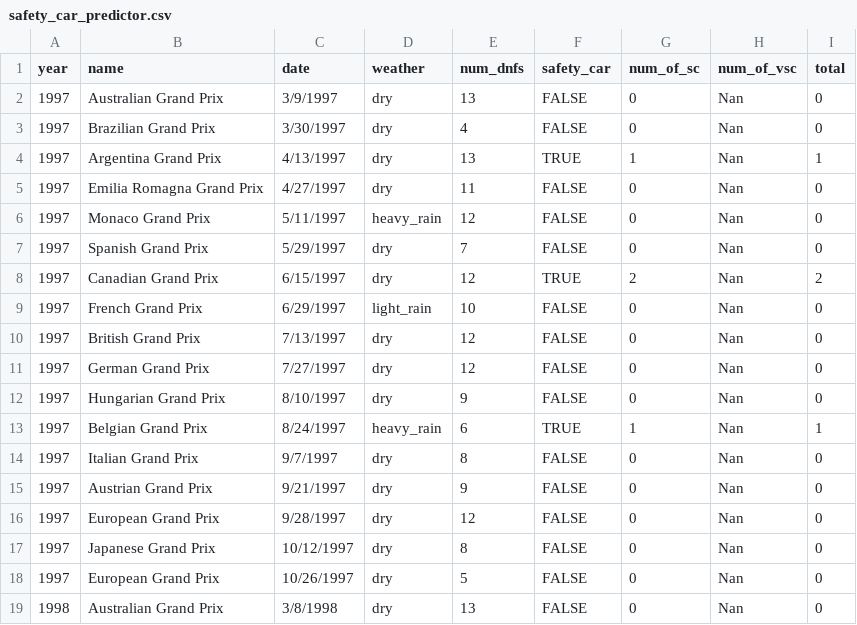
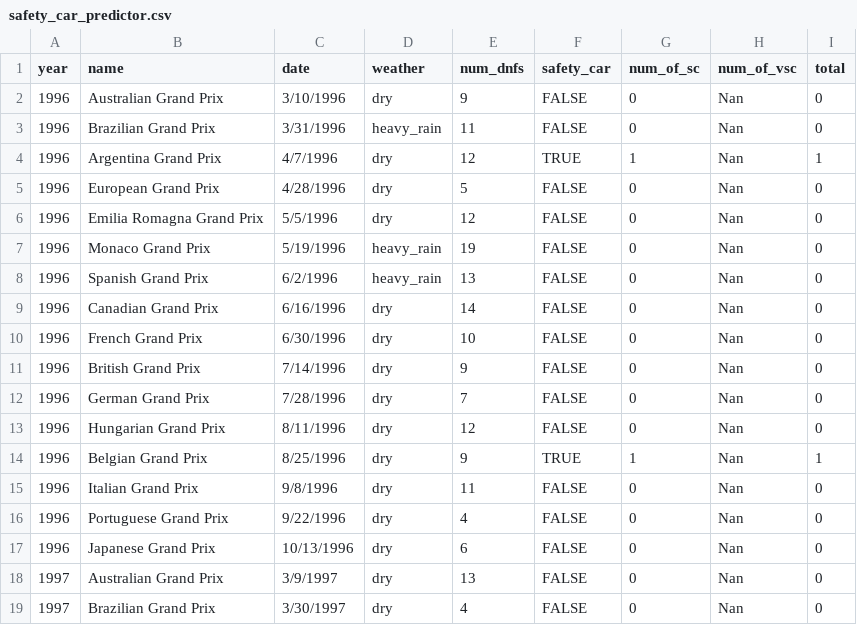
Before and after one commit to alex64a/F1-Safety-Car-Predictor, a CSV file: safety_car_predictor.csv, drawn as a sheet; only a part is shown; the shorter side is filled out with more unchanged rows.

Commit message:
Fixed spelling of Portuguese Grand Prix and added data for season 1996

```diff
--- a/safety_car_predictor.csv
+++ b/safety_car_predictor.csv
@@ -1,2 +1,18 @@
 year,name,date,weather,num_dnfs,safety_car,num_of_sc,num_of_vsc,total
+1996,Australian Grand Prix,3/10/1996,dry,9,FALSE ,0,Nan,0
+1996,Brazilian Grand Prix,3/31/1996,heavy_rain,11,FALSE ,0,Nan,0
+1996,Argentina Grand Prix,4/7/1996,dry,12,TRUE,1,Nan,1
+1996,European Grand Prix,4/28/1996,dry,5,FALSE ,0,Nan,0
+1996,Emilia Romagna Grand Prix,5/5/1996,dry,12,FALSE ,0,Nan,0
+1996,Monaco Grand Prix,5/19/1996,heavy_rain,19,FALSE ,0,Nan,0
+1996,Spanish Grand Prix,6/2/1996,heavy_rain,13,FALSE ,0,Nan,0
+1996,Canadian Grand Prix,6/16/1996,dry,14,FALSE ,0,Nan,0
+1996,French Grand Prix,6/30/1996,dry,10,FALSE ,0,Nan,0
+1996,British Grand Prix,7/14/1996,dry,9,FALSE ,0,Nan,0
+1996,German Grand Prix,7/28/1996,dry,7,FALSE ,0,Nan,0
+1996,Hungarian Grand Prix,8/11/1996,dry,12,FALSE ,0,Nan,0
+1996,Belgian Grand Prix,8/25/1996,dry,9,TRUE,1,Nan,1
+1996,Italian Grand Prix,9/8/1996,dry,11,FALSE ,0,Nan,0
+1996,Portuguese Grand Prix,9/22/1996,dry,4,FALSE ,0,Nan,0
+1996,Japanese Grand Prix,10/13/1996,dry,6,FALSE ,0,Nan,0
 1997,Australian Grand Prix,3/9/1997,dry,13,FALSE ,0,Nan,0
```
Also changed, not shown: circuit_data.csv, 1 other file.
